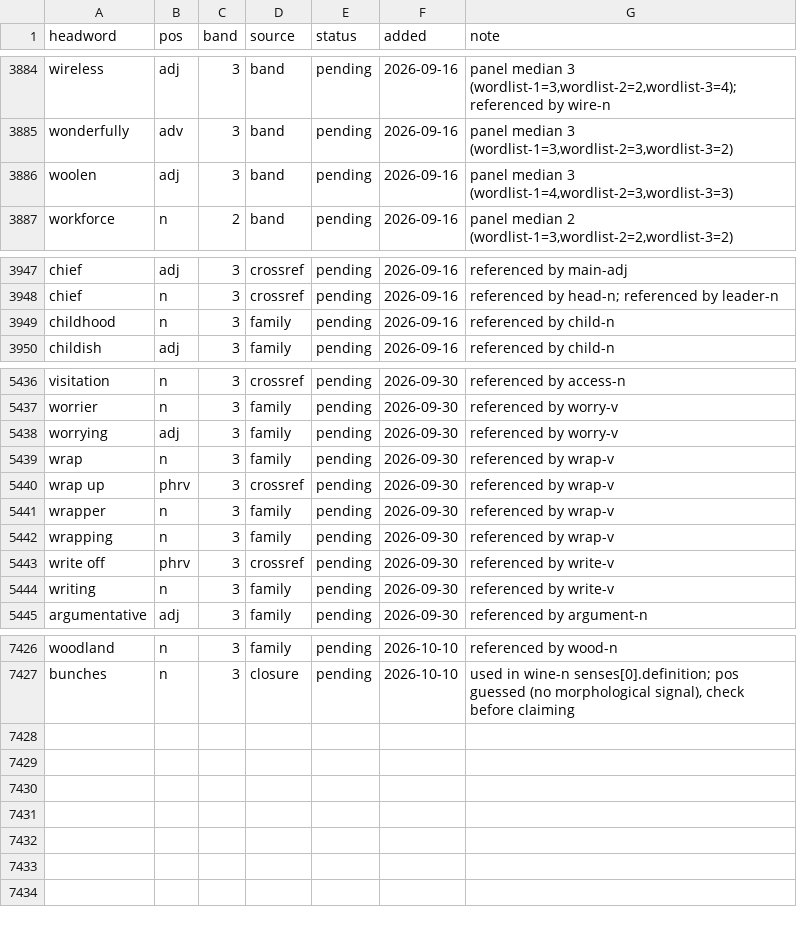
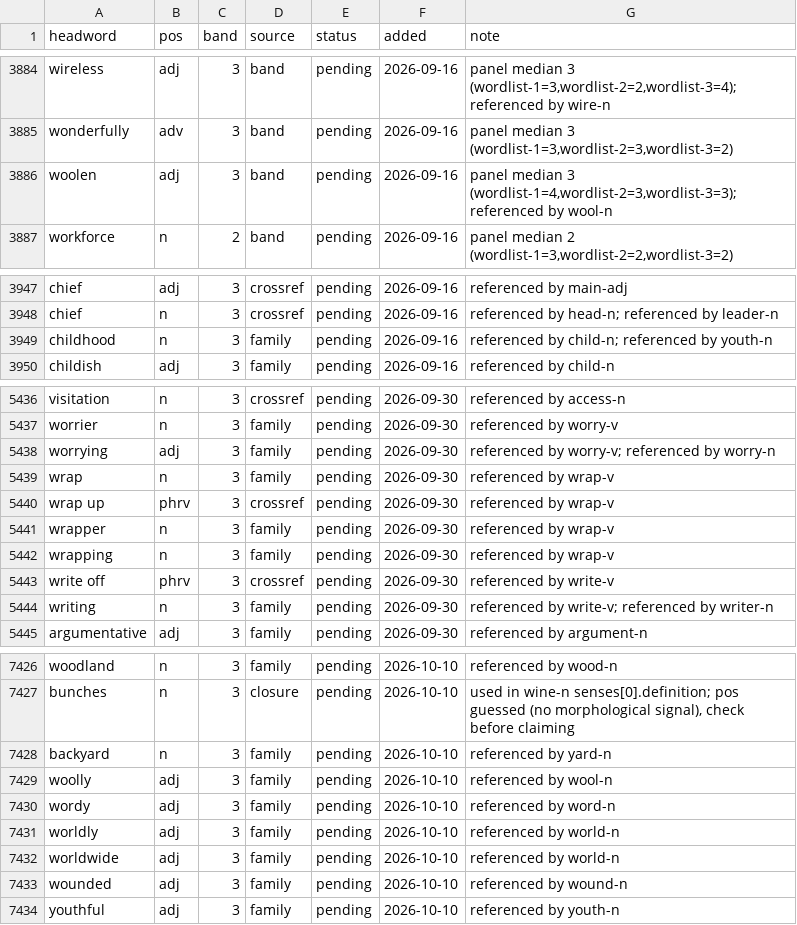
Before and after one commit to tkgally/eex-dict, a TSV file: headwords/queue.tsv, drawn as a sheet; only a part is shown, gaps mark what is left out; the diff covers the shown part only.

```diff
--- a/headwords/queue.tsv
+++ b/headwords/queue.tsv
@@ -3885,3 +3885,3 @@ wireless	adj	3	band	pending	2026-09-16	panel median 3 (wordlist-1=3,wordlist-2=2
 wonderfully	adv	3	band	pending	2026-09-16	panel median 3 (wordlist-1=3,wordlist-2=3,wordlist-3=2)
-woolen	adj	3	band	pending	2026-09-16	panel median 3 (wordlist-1=4,wordlist-2=3,wordlist-3=3)
+woolen	adj	3	band	pending	2026-09-16	panel median 3 (wordlist-1=4,wordlist-2=3,wordlist-3=3); referenced by wool-n
 workforce	n	2	band	pending	2026-09-16	panel median 2 (wordlist-1=3,wordlist-2=2,wordlist-3=2)
@@ -3948,3 +3948,3 @@ chief	adj	3	crossref	pending	2026-09-16	referenced by main-adj
 chief	n	3	crossref	pending	2026-09-16	referenced by head-n; referenced by leader-n
-childhood	n	3	family	pending	2026-09-16	referenced by child-n
+childhood	n	3	family	pending	2026-09-16	referenced by child-n; referenced by youth-n
 childish	adj	3	family	pending	2026-09-16	referenced by child-n
@@ -5437,3 +5437,3 @@ visitation	n	3	crossref	pending	2026-09-30	referenced by access-n
 worrier	n	3	family	pending	2026-09-30	referenced by worry-v
-worrying	adj	3	family	pending	2026-09-30	referenced by worry-v
+worrying	adj	3	family	pending	2026-09-30	referenced by worry-v; referenced by worry-n
 wrap	n	3	family	pending	2026-09-30	referenced by wrap-v
@@ -5443,3 +5443,3 @@ wrapping	n	3	family	pending	2026-09-30	referenced by wrap-v
 write off	phrv	3	crossref	pending	2026-09-30	referenced by write-v
-writing	n	3	family	pending	2026-09-30	referenced by write-v
+writing	n	3	family	pending	2026-09-30	referenced by write-v; referenced by writer-n
 argumentative	adj	3	family	pending	2026-09-30	referenced by argument-n
@@ -7427 +7427,8 @@ woodland	n	3	family	pending	2026-10-10	referenced by wood-n
 bunches	n	3	closure	pending	2026-10-10	used in wine-n senses[0].definition; pos guessed (no morphological signal), check before claiming
+backyard	n	3	family	pending	2026-10-10	referenced by yard-n
+woolly	adj	3	family	pending	2026-10-10	referenced by wool-n
+wordy	adj	3	family	pending	2026-10-10	referenced by word-n
+worldly	adj	3	family	pending	2026-10-10	referenced by world-n
+worldwide	adj	3	family	pending	2026-10-10	referenced by world-n
+wounded	adj	3	family	pending	2026-10-10	referenced by wound-n
+youthful	adj	3	family	pending	2026-10-10	referenced by youth-n
```
Also changed, not shown: 20 edited cells elsewhere in this file, 32 other files.
